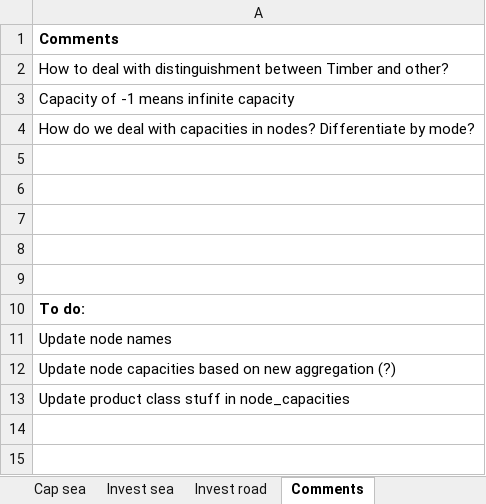
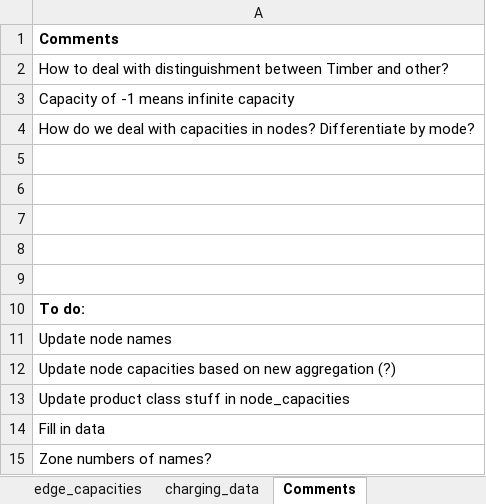
Before and after one commit to SteffenBakker/STraM_ntnu_development, an Excel workbook: Data/capacities_and_investments_new.xlsx, sheet Comments, drawn as a sheet; values as stored, in another font and other column widths than the file's, no borders; the diff names each change by its address in the sheet, - before the commit and + after, or states it on an @@ line.

```diff
--- a/Data/capacities_and_investments_new.xlsx (sheet Comments)
+++ b/Data/capacities_and_investments_new.xlsx (sheet Comments)
-sheet tab: Cap sea
-sheet tab: Invest sea
-sheet tab: Invest road
+sheet tab: charging_data
+row 14: Fill in data
+row 15: Zone numbers of names?
```
Also changed, not shown: sheet edge_capacities, sheet node_capacities, other sheet tabs, 1 other file.
